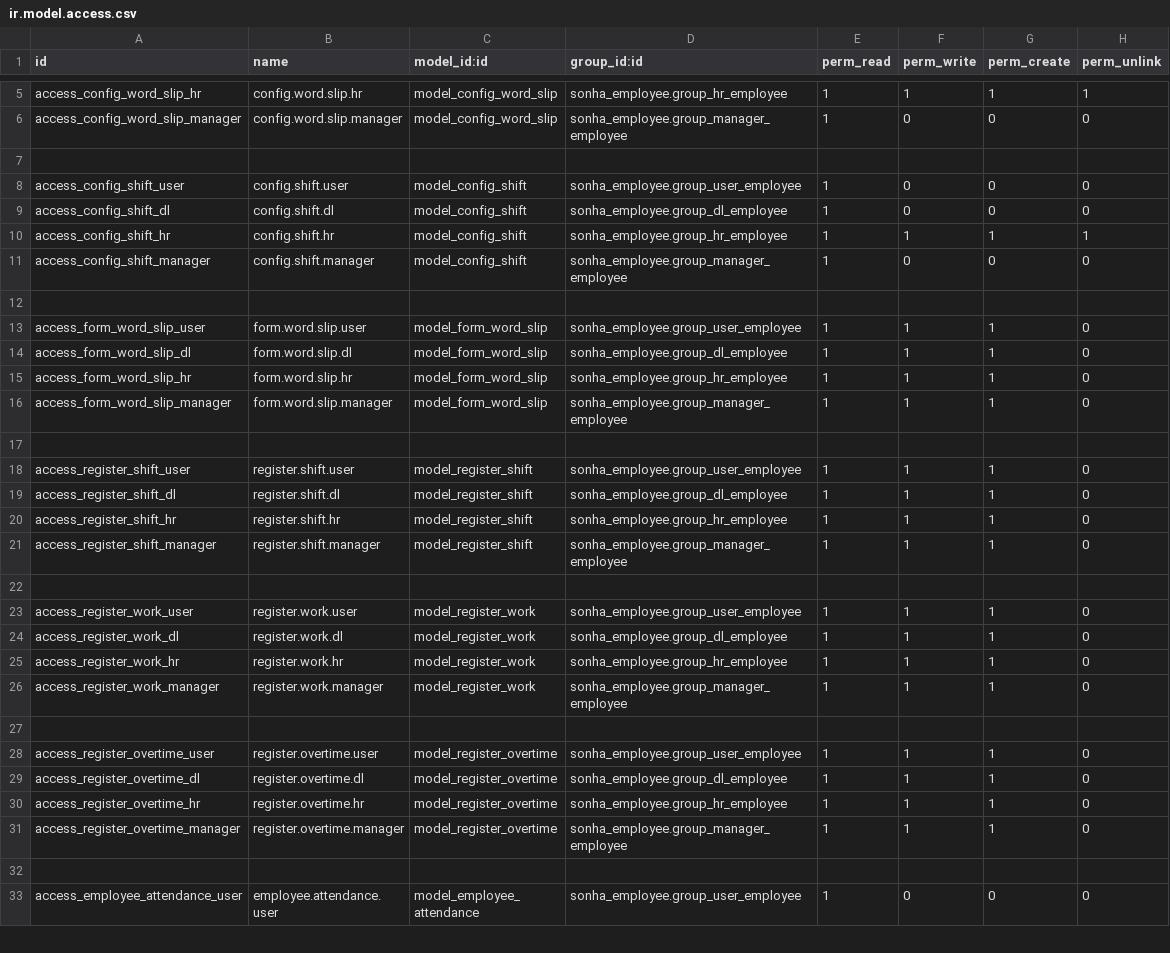
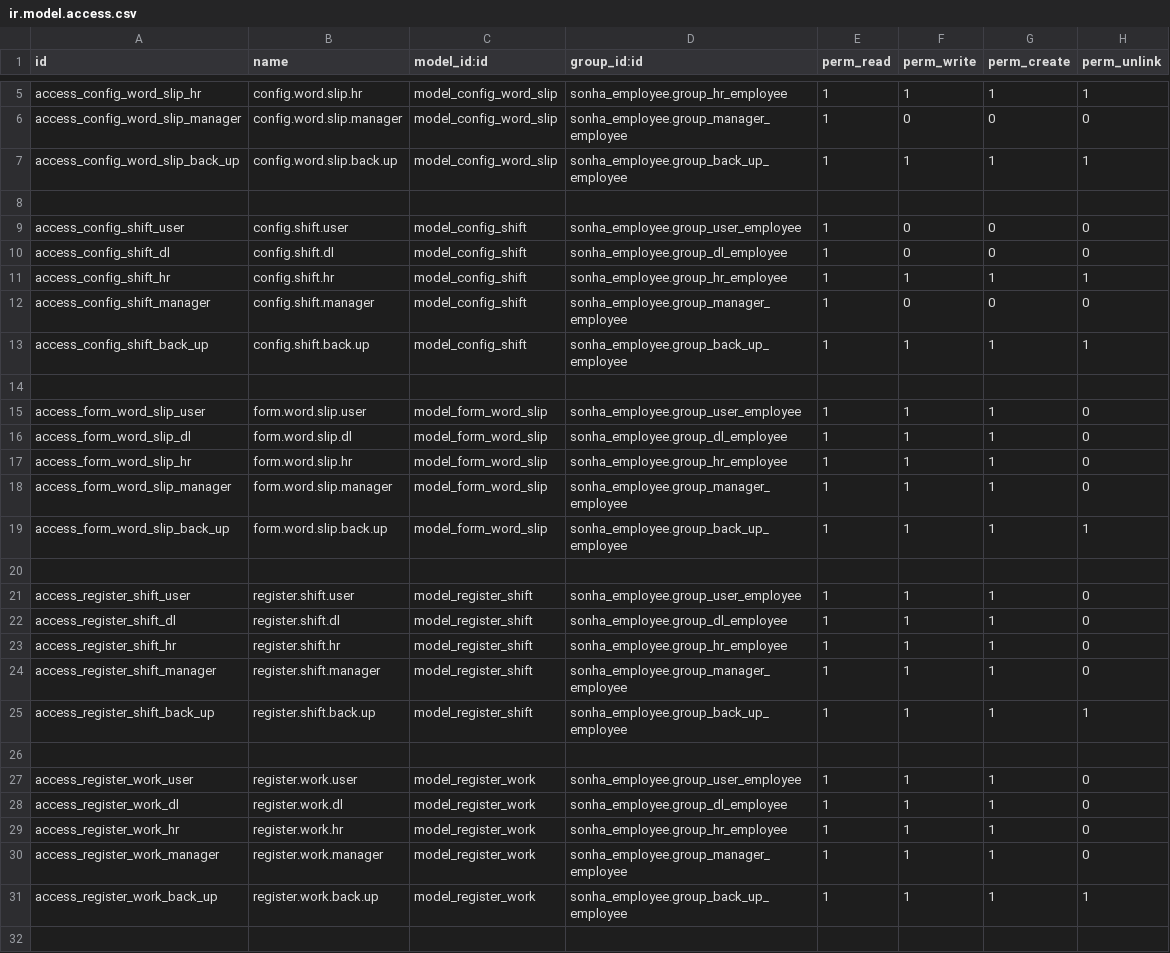
Before and after one commit to sonhasoftware/odoo-customize, a CSV file: sonha_word_slip/security/ir.model.access.csv, drawn as a sheet; only a part is shown, gaps mark what is left out; the shorter side is filled out with more unchanged rows; the diff covers the shown part only.

Commit message:
update xóa cho quyền back up

```diff
--- a/sonha_word_slip/security/ir.model.access.csv
+++ b/sonha_word_slip/security/ir.model.access.csv
@@ -6,2 +6,3 @@ access_config_word_slip_hr,config.word.slip.hr,model_config_word_slip,sonha_empl
 access_config_word_slip_manager,config.word.slip.manager,model_config_word_slip,sonha_employee.group_manager_employee,1,0,0,0
+access_config_word_slip_back_up,config.word.slip.back.up,model_config_word_slip,sonha_employee.group_back_up_employee,1,1,1,1
 
@@ -11,2 +12,3 @@ access_config_shift_hr,config.shift.hr,model_config_shift,sonha_employee.group_h
 access_config_shift_manager,config.shift.manager,model_config_shift,sonha_employee.group_manager_employee,1,0,0,0
+access_config_shift_back_up,config.shift.back.up,model_config_shift,sonha_employee.group_back_up_employee,1,1,1,1
 
@@ -16,2 +18,3 @@ access_form_word_slip_hr,form.word.slip.hr,model_form_word_slip,sonha_employee.g
 access_form_word_slip_manager,form.word.slip.manager,model_form_word_slip,sonha_employee.group_manager_employee,1,1,1,0
+access_form_word_slip_back_up,form.word.slip.back.up,model_form_word_slip,sonha_employee.group_back_up_employee,1,1,1,1
 
@@ -21,2 +24,3 @@ access_register_shift_hr,register.shift.hr,model_register_shift,sonha_employee.g
 access_register_shift_manager,register.shift.manager,model_register_shift,sonha_employee.group_manager_employee,1,1,1,0
+access_register_shift_back_up,register.shift.back.up,model_register_shift,sonha_employee.group_back_up_employee,1,1,1,1
 
@@ -26,2 +30,3 @@ access_register_work_hr,register.work.hr,model_register_work,sonha_employee.grou
 access_register_work_manager,register.work.manager,model_register_work,sonha_employee.group_manager_employee,1,1,1,0
+access_register_work_back_up,register.work.back.up,model_register_work,sonha_employee.group_back_up_employee,1,1,1,1
 
```
Also changed, not shown: 3 added rows elsewhere in this file, 2 other files.
